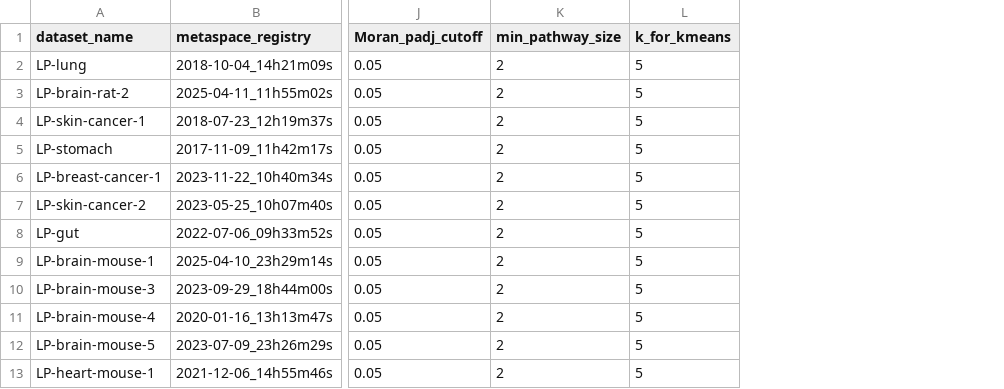
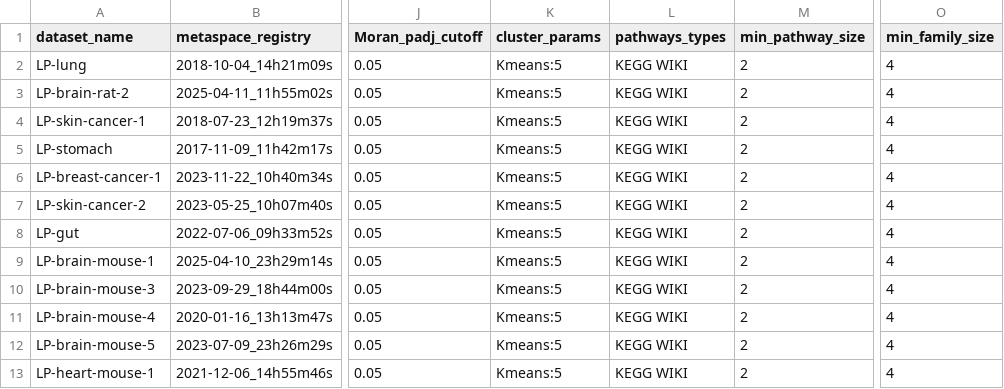
Before and after one commit to cbib/SpacePath, a TSV file: datasets_parameters/public-datasets-parameters.tsv, drawn as a sheet; only a part is shown, gaps mark what is left out; removed rows and columns are numbered as before the commit, all else as after; the diff names each change by its address in the sheet, - before the commit and + after, or states it on an @@ line.

```diff
--- a/datasets_parameters/public-datasets-parameters.tsv
+++ b/datasets_parameters/public-datasets-parameters.tsv
+column K (cluster_params), rows 2-13: all Kmeans:5
+column L (pathways_types), rows 2-13: all KEGG WIKI
-column L (k_for_kmeans), rows 2-13: all 5
+column O (min_family_size), rows 2-13: all 4
```
Also changed, not shown: 28 other files.
